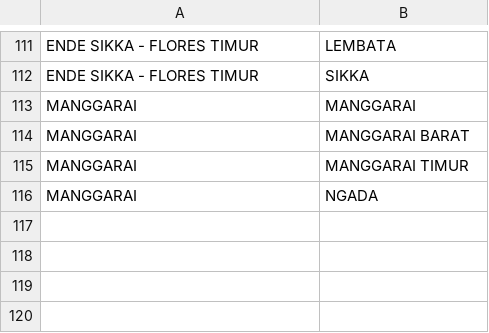
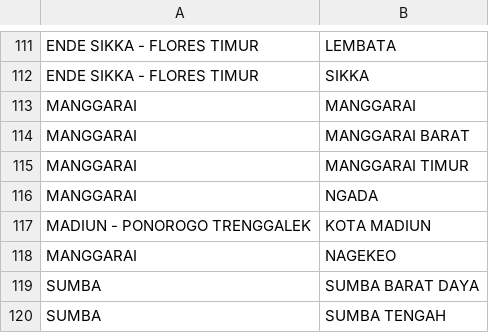
Before and after one commit to ElKarpeto/web-kp, a CSV file: data/household/WOK.csv, drawn as a sheet; only a part is shown, gaps mark what is left out; the diff names each change by its address in the sheet, - before the commit and + after, or states it on an @@ line.

```diff
--- a/data/household/WOK.csv
+++ b/data/household/WOK.csv
+row 117: MADIUN - PONOROGO TRENGGALEK | KOTA MADIUN
+row 118: MANGGARAI | NAGEKEO
+row 119: SUMBA | SUMBA BARAT DAYA
+row 120: SUMBA | SUMBA TENGAH
```
Also changed, not shown: data/KOTA.csv, 4 other files.
